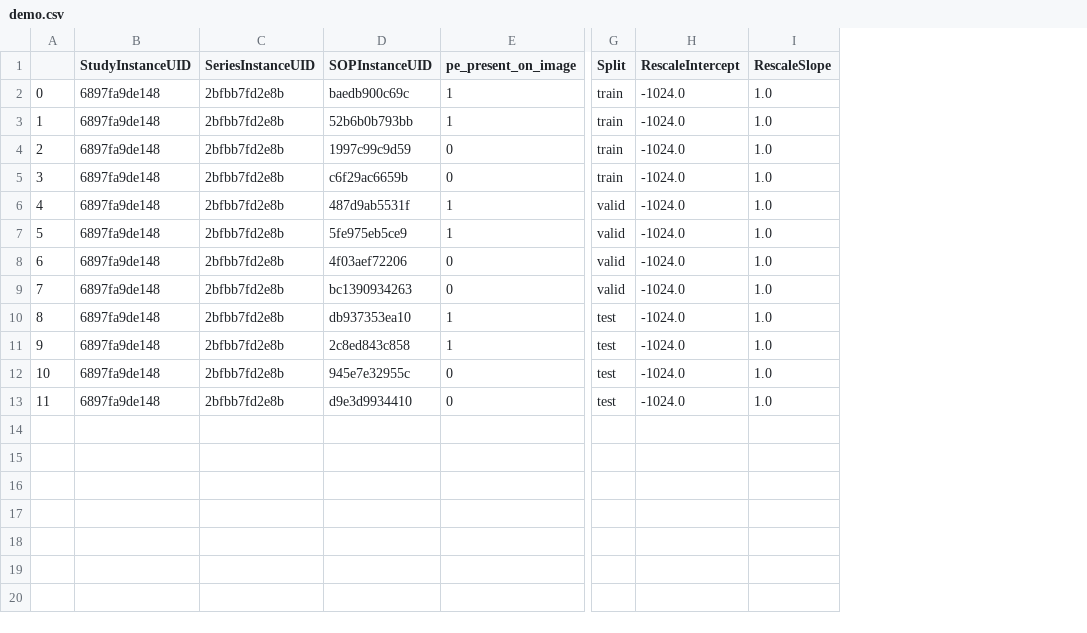
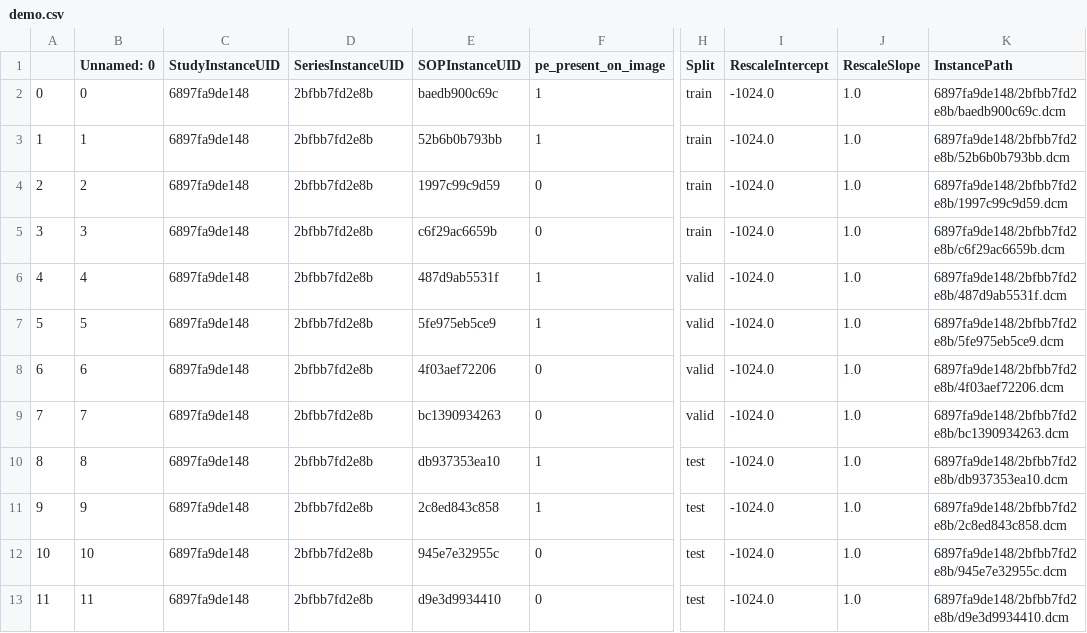
Before and after one commit to rajpurkarlab/chest-ct-pretraining, a CSV file: data/demo/demo.csv, drawn as a sheet; only a part is shown, gaps mark what is left out; the diff names each change by its address in the sheet, - before the commit and + after, or states it on an @@ line.

Commit message:
working demo

```diff
--- a/data/demo/demo.csv
+++ b/data/demo/demo.csv
+column B (Unnamed: 0), rows 2-13: 0 | 1 | 2 | 3 | 4 | 5 | 6 | 7 | 8 | 9 | 10 | 11
+column K (InstancePath), rows 2-13: 6897fa9de148/2bfbb7fd2e8b/baedb900c69c.dcm | 6897fa9de148/2bfbb7fd2e8b/52b6b0b793bb.dcm | 6897fa9de148/2bfbb7fd2e8b/1997c99c9d59.dcm | 6897fa9de148/2bfbb7fd2e8b/c6f29ac6659b.dcm | 6897fa9de148/2bfbb7fd2e8b/487d9ab5531f.dcm | 6897fa9de148/2bfbb7fd2e8b/5fe975eb5ce9.dcm | 6897fa9de148/2bfbb7fd2e8b/4f03aef72206.dcm | 6897fa9de148/2bfbb7fd2e8b/bc1390934263.dcm | 6897fa9de148/2bfbb7fd2e8b/db937353ea10.dcm | 6897fa9de148/2bfbb7fd2e8b/2c8ed843c858.dcm | 6897fa9de148/2bfbb7fd2e8b/945e7e32955c.dcm | 6897fa9de148/2bfbb7fd2e8b/d9e3d9934410.dcm
```
Also changed, not shown: 5 other files.
